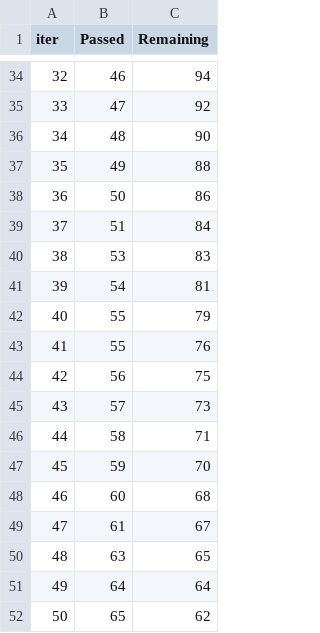
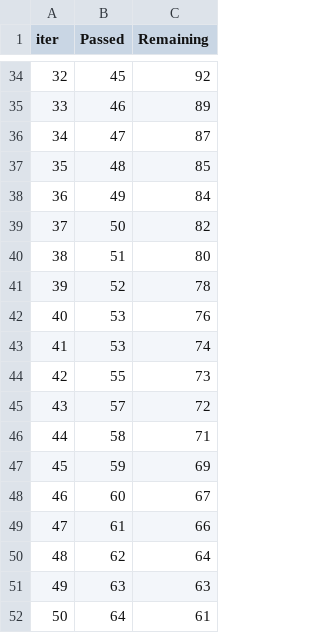
Before and after one commit to bala4399/mlProjects, a TSV file: catboost_info/time_left.tsv, drawn as a sheet; only a part is shown, gaps mark what is left out; the diff covers the shown part only.

```diff
--- a/catboost_info/time_left.tsv
+++ b/catboost_info/time_left.tsv
@@ -34,19 +34,19 @@ iter	Passed	Remaining
-32	46	94
-33	47	92
-34	48	90
-35	49	88
-36	50	86
-37	51	84
-38	53	83
-39	54	81
-40	55	79
-41	55	76
-42	56	75
-43	57	73
+32	45	92
+33	46	89
+34	47	87
+35	48	85
+36	49	84
+37	50	82
+38	51	80
+39	52	78
+40	53	76
+41	53	74
+42	55	73
+43	57	72
 44	58	71
-45	59	70
-46	60	68
-47	61	67
-48	63	65
-49	64	64
-50	65	62
+45	59	69
+46	60	67
+47	61	66
+48	62	64
+49	63	63
+50	64	61
```
Also changed, not shown: 134 edited cells elsewhere in this file, 11 other files.
